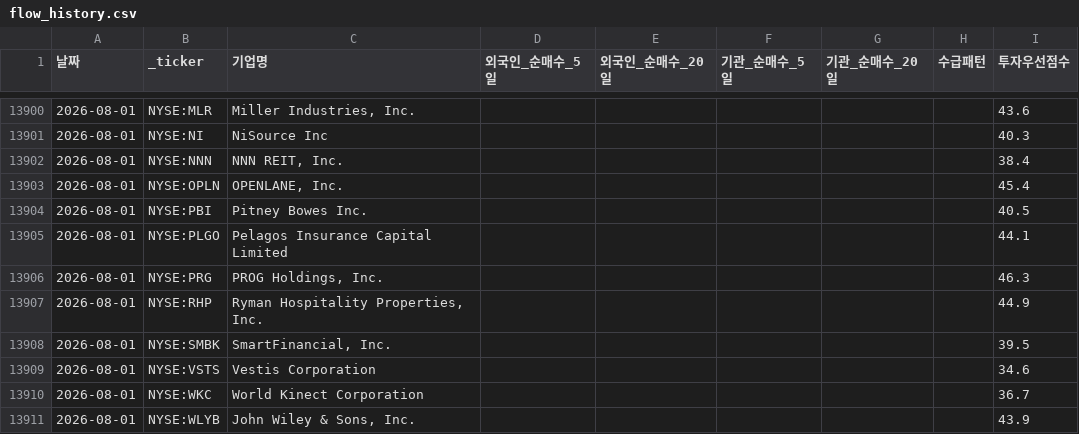
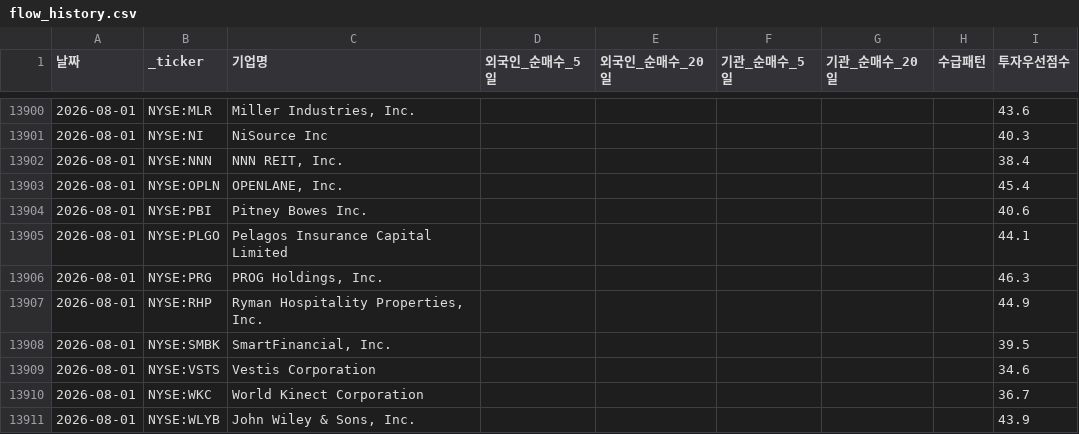
Before and after one commit to dicacros-gif/claude, a CSV file: data/flow_history.csv, drawn as a sheet; only a part is shown, gaps mark what is left out; the diff covers the shown part only.

```diff
--- a/data/flow_history.csv
+++ b/data/flow_history.csv
@@ -13903,3 +13903,3 @@
 2026-08-01,NYSE:OPLN,"OPENLANE, Inc.",,,,,,45.4
-2026-08-01,NYSE:PBI,Pitney Bowes Inc.,,,,,,40.5
+2026-08-01,NYSE:PBI,Pitney Bowes Inc.,,,,,,40.6
 2026-08-01,NYSE:PLGO,Pelagos Insurance Capital Limited,,,,,,44.1
```
Also changed, not shown: 5 edited cells elsewhere in this file, 3 other files.
